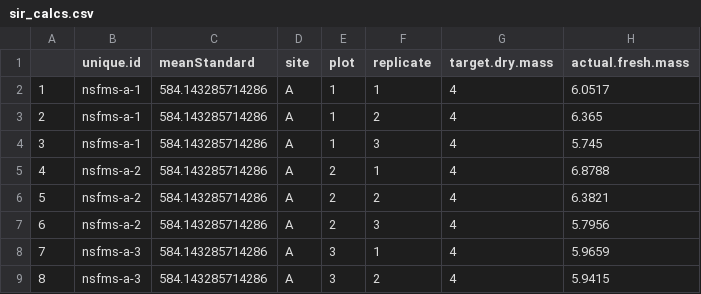
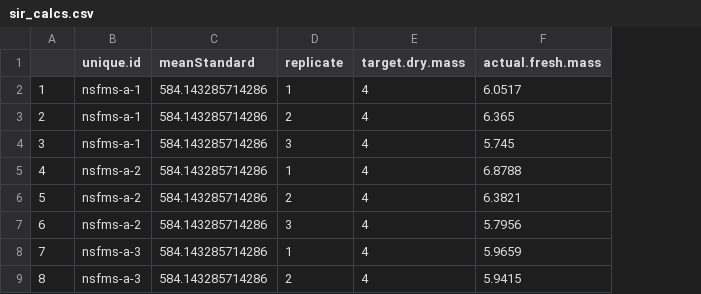
Before and after one commit to swood-ecology/nsf-macrosystems, a CSV file: calculated-data/sir_calcs.csv, drawn as a sheet; only a part is shown; the diff names each change by its address in the sheet, - before the commit and + after, or states it on an @@ line.

```diff
--- a/calculated-data/sir_calcs.csv
+++ b/calculated-data/sir_calcs.csv
-column D (site), rows 2-9: all A
-column E (plot), rows 2-9: 1 | 1 | 1 | 2 | 2 | 2 | 3 | 3
```
Also changed, not shown: calculated-data/sir_calcs_aggregated.csv, raw-data/gravimetric_moisture.csv, 4 other files.
